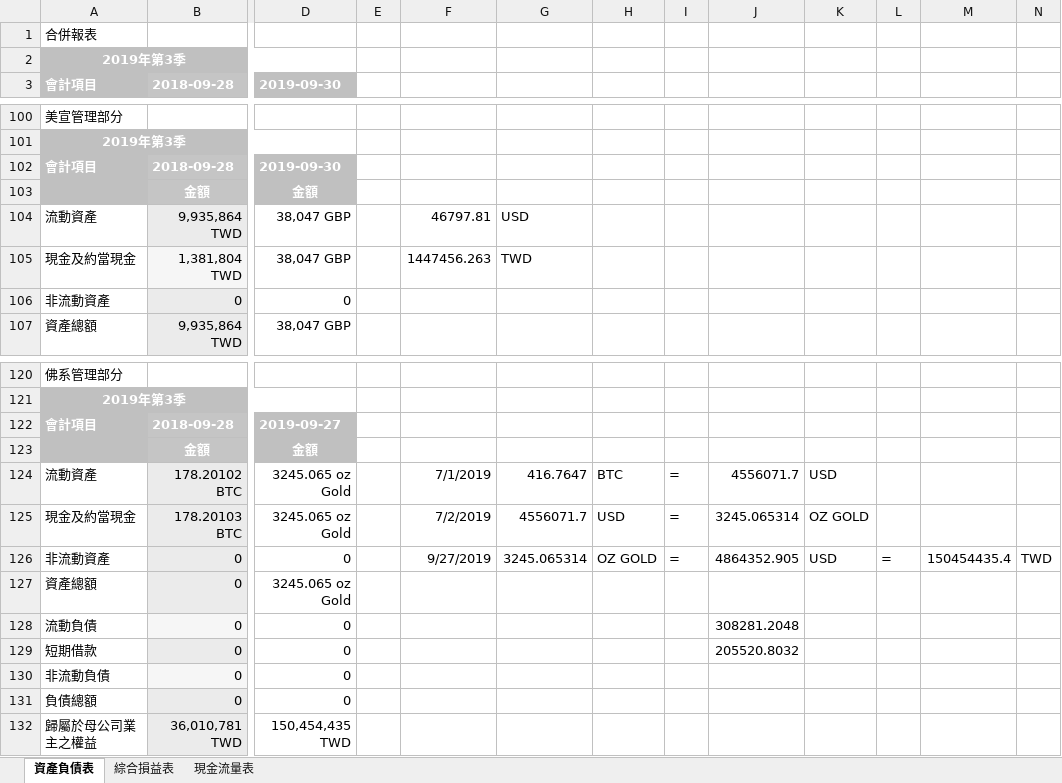
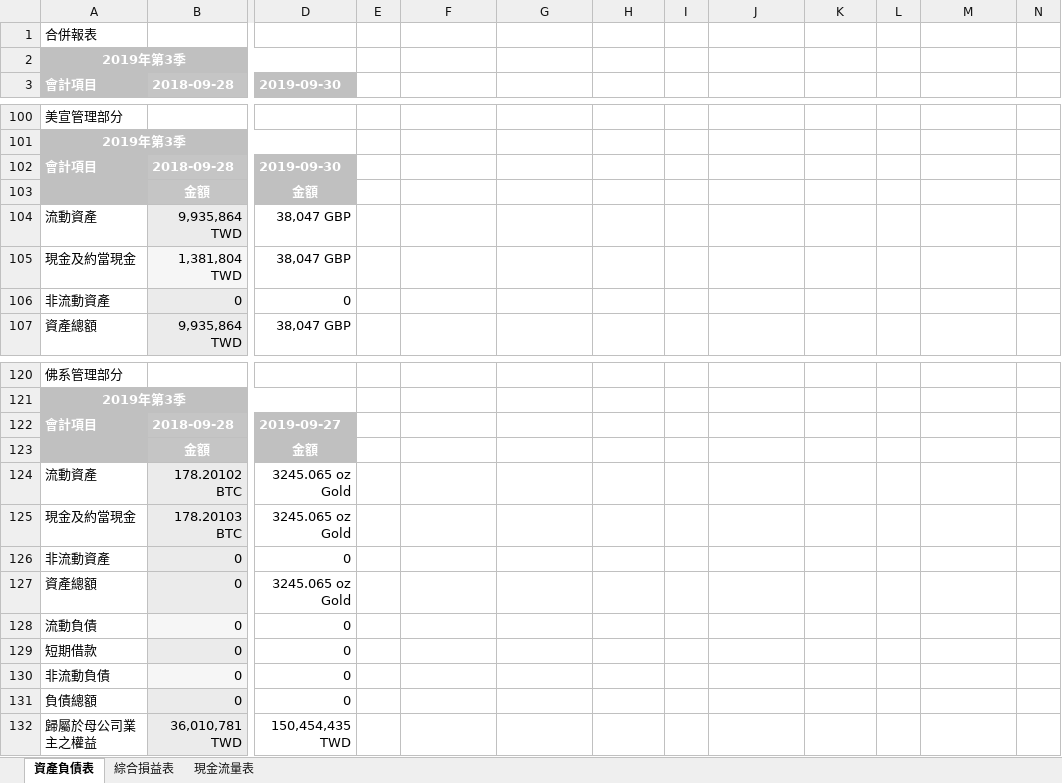
Before and after one commit to BruceChen034020/IHSCA, an Excel workbook: IHSCA2019Q3.xlsx, sheet 資產負債表, drawn as a sheet; only a part is shown, gaps mark what is left out; values as stored, in another font and other column widths than the file's, no borders; the diff covers the shown part only; the diff names each change by its address in the sheet, - before the commit and + after, or states it on an @@ line.

Commit message:
Add files via upload

```diff
--- a/IHSCA2019Q3.xlsx (sheet 資產負債表)
+++ b/IHSCA2019Q3.xlsx (sheet 資產負債表)
-F104: 46797.81
+F104: (empty)
-G104: USD
+G104: (empty)
-F105: 1447456.263
+F105: (empty)
-G105: TWD
+G105: (empty)
-F124: 7/1/2019
+F124: (empty)
-G124: 416.7647
+G124: (empty)
-H124: BTC
+H124: (empty)
-I124:I126: =
+I124:I126: (empty)
-J124: 4556071.7
+J124: (empty)
-K124: USD
+K124: (empty)
-F125: 7/2/2019
+F125: (empty)
-G125: 4556071.7
+G125: (empty)
-H125: USD
+H125: (empty)
-J125: 3245.065314
+J125: (empty)
-K125: OZ GOLD
+K125: (empty)
-F126: 9/27/2019
+F126: (empty)
-G126: 3245.065314
+G126: (empty)
-H126: OZ GOLD
+H126: (empty)
-J126: 4864352.905
+J126: (empty)
-K126: USD
+K126: (empty)
-L126: =
+L126: (empty)
-M126: 150454435.4
+M126: (empty)
-N126: TWD
+N126: (empty)
-J128: 308281.2048
+J128: (empty)
-J129: 205520.8032
+J129: (empty)
```
Also changed, not shown: 41 edited cells elsewhere in this sheet, sheet 綜合損益表, sheet 現金流量表.
